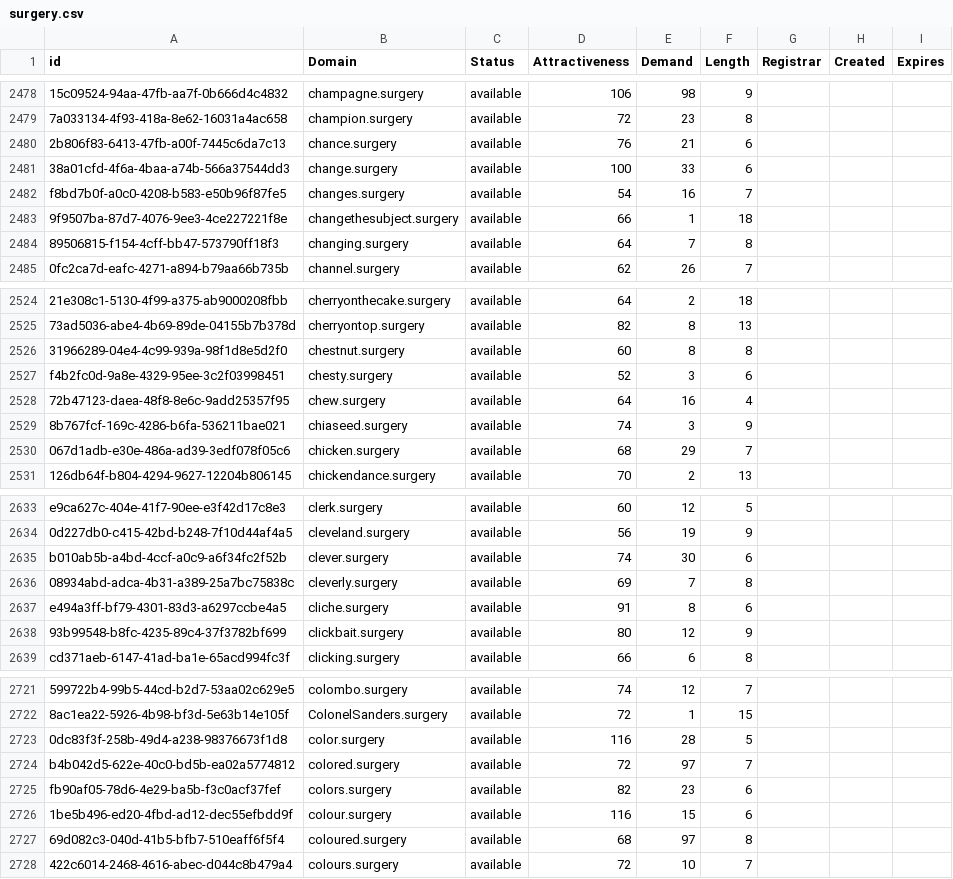
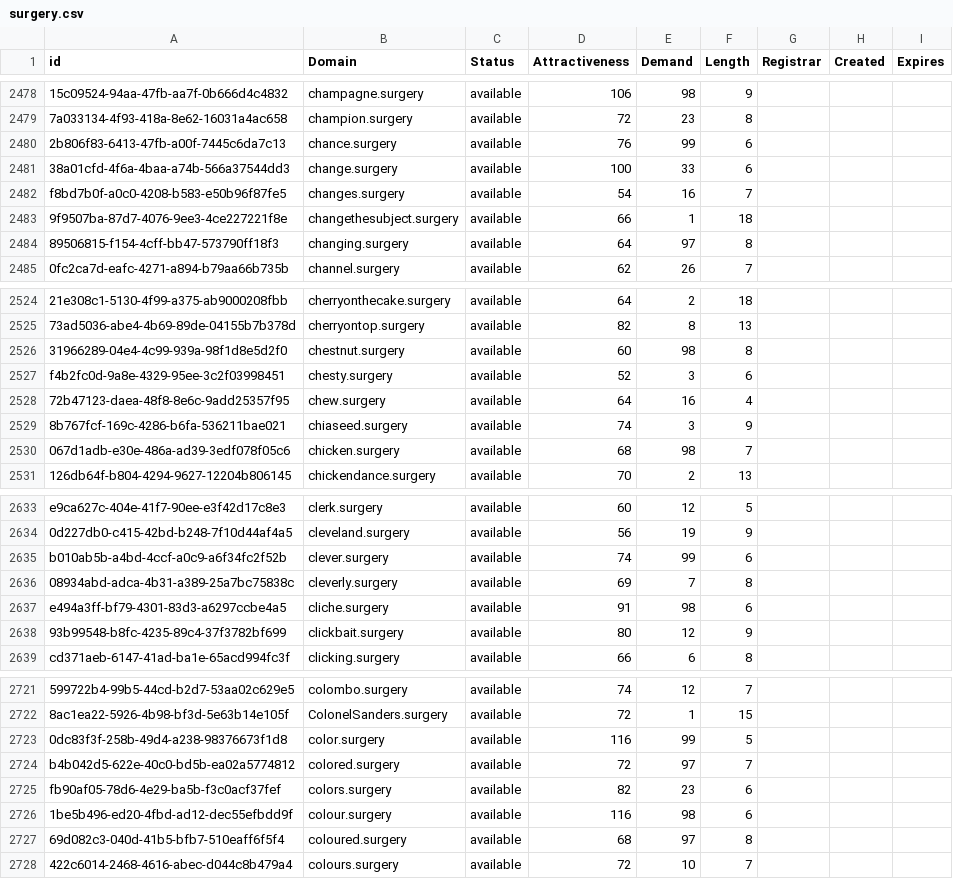
Before and after one commit to UniqueDomains/surgery-oneword-domains, a CSV file: surgery.csv, drawn as a sheet; only a part is shown, gaps mark what is left out; the diff covers the shown part only; the diff names each change by its address in the sheet, - before the commit and + after, or states it on an @@ line.

```diff
--- a/surgery.csv
+++ b/surgery.csv
-E2480 (Demand): 21
+E2480 (Demand): 99
-E2484 (Demand): 7
+E2484 (Demand): 97
-E2526 (Demand): 8
+E2526 (Demand): 98
-E2530 (Demand): 29
+E2530 (Demand): 98
-E2635 (Demand): 30
+E2635 (Demand): 99
-E2637 (Demand): 8
+E2637 (Demand): 98
-E2723 (Demand): 28
+E2723 (Demand): 99
-E2726 (Demand): 15
+E2726 (Demand): 98
```
Also changed, not shown: 86 edited cells elsewhere in this file, 2 other files.
